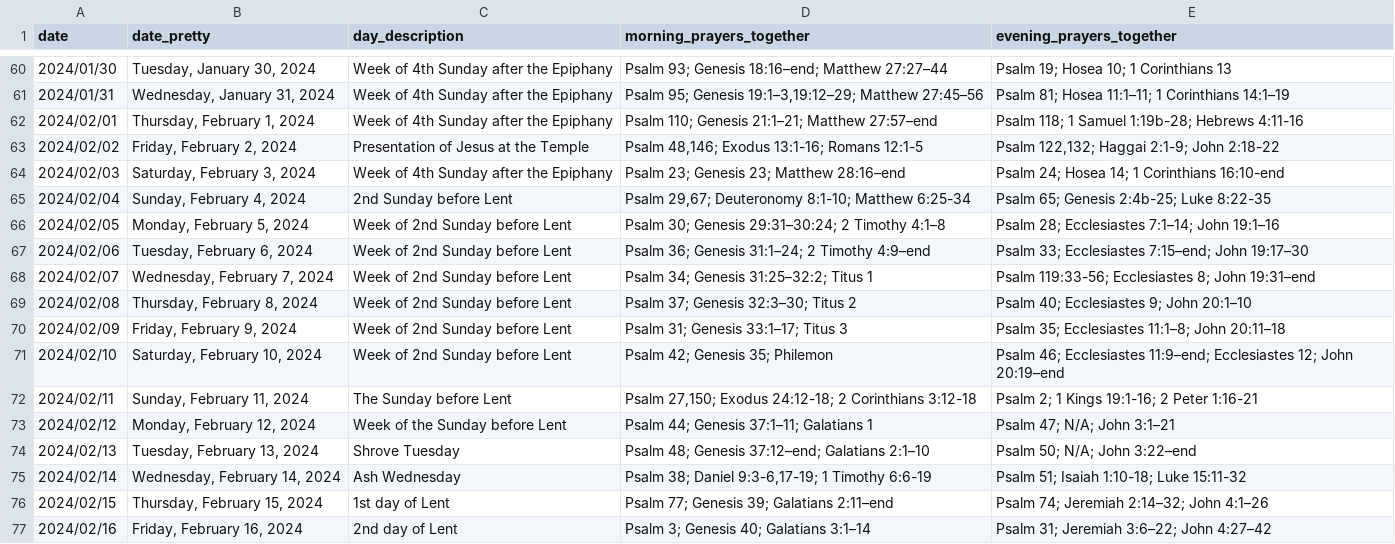
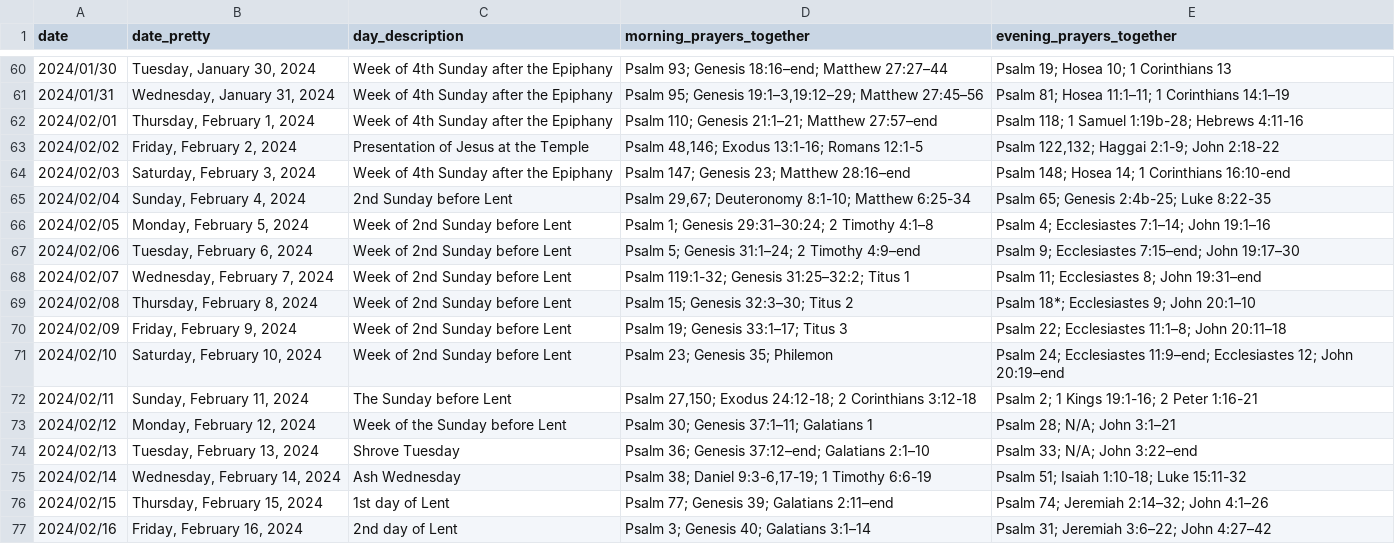
Before and after one commit to isabel-anastasiadis/lectionary, a CSV file: ReadingsBuilder/ReadingsBuilder/Data/Result/Result.csv, drawn as a sheet; only a part is shown, gaps mark what is left out.

Commit message:
fix: ordinary time psalms now calculated correctly and simplified :D

```diff
--- a/ReadingsBuilder/ReadingsBuilder/Data/Result/Result.csv
+++ b/ReadingsBuilder/ReadingsBuilder/Data/Result/Result.csv
@@ -63,13 +63,13 @@ date,date_pretty,day_description,morning_prayers_together,evening_prayers_togeth
 2024/02/02,"Friday, February 2, 2024",Presentation of Jesus at the Temple,"Psalm 48,146; Exodus 13:1-16; Romans 12:1-5","Psalm 122,132; Haggai 2:1-9; John 2:18-22"
-2024/02/03,"Saturday, February 3, 2024",Week of 4th Sunday after the Epiphany,Psalm 23; Genesis 23; Matthew 28:16–end,Psalm 24; Hosea 14; 1 Corinthians 16:10-end
+2024/02/03,"Saturday, February 3, 2024",Week of 4th Sunday after the Epiphany,Psalm 147; Genesis 23; Matthew 28:16–end,Psalm 148; Hosea 14; 1 Corinthians 16:10-end
 2024/02/04,"Sunday, February 4, 2024",2nd Sunday before Lent,"Psalm 29,67; Deuteronomy 8:1-10; Matthew 6:25-34",Psalm 65; Genesis 2:4b-25; Luke 8:22-35
-2024/02/05,"Monday, February 5, 2024",Week of 2nd Sunday before Lent,Psalm 30; Genesis 29:31–30:24; 2 Timothy 4:1–8,Psalm 28; Ecclesiastes 7:1–14; John 19:1–16
-2024/02/06,"Tuesday, February 6, 2024",Week of 2nd Sunday before Lent,Psalm 36; Genesis 31:1–24; 2 Timothy 4:9–end,Psalm 33; Ecclesiastes 7:15–end; John 19:17–30
-2024/02/07,"Wednesday, February 7, 2024",Week of 2nd Sunday before Lent,Psalm 34; Genesis 31:25–32:2; Titus 1,Psalm 119:33-56; Ecclesiastes 8; John 19:31–end
-2024/02/08,"Thursday, February 8, 2024",Week of 2nd Sunday before Lent,Psalm 37; Genesis 32:3–30; Titus 2,Psalm 40; Ecclesiastes 9; John 20:1–10
-2024/02/09,"Friday, February 9, 2024",Week of 2nd Sunday before Lent,Psalm 31; Genesis 33:1–17; Titus 3,Psalm 35; Ecclesiastes 11:1–8; John 20:11–18
-2024/02/10,"Saturday, February 10, 2024",Week of 2nd Sunday before Lent,Psalm 42; Genesis 35; Philemon,Psalm 46; Ecclesiastes 11:9–end; Ecclesiastes 12; John 20:19–end
+2024/02/05,"Monday, February 5, 2024",Week of 2nd Sunday before Lent,Psalm 1; Genesis 29:31–30:24; 2 Timothy 4:1–8,Psalm 4; Ecclesiastes 7:1–14; John 19:1–16
+2024/02/06,"Tuesday, February 6, 2024",Week of 2nd Sunday before Lent,Psalm 5; Genesis 31:1–24; 2 Timothy 4:9–end,Psalm 9; Ecclesiastes 7:15–end; John 19:17–30
+2024/02/07,"Wednesday, February 7, 2024",Week of 2nd Sunday before Lent,Psalm 119:1-32; Genesis 31:25–32:2; Titus 1,Psalm 11; Ecclesiastes 8; John 19:31–end
+2024/02/08,"Thursday, February 8, 2024",Week of 2nd Sunday before Lent,Psalm 15; Genesis 32:3–30; Titus 2,Psalm 18*; Ecclesiastes 9; John 20:1–10
+2024/02/09,"Friday, February 9, 2024",Week of 2nd Sunday before Lent,Psalm 19; Genesis 33:1–17; Titus 3,Psalm 22; Ecclesiastes 11:1–8; John 20:11–18
+2024/02/10,"Saturday, February 10, 2024",Week of 2nd Sunday before Lent,Psalm 23; Genesis 35; Philemon,Psalm 24; Ecclesiastes 11:9–end; Ecclesiastes 12; John 20:19–end
 2024/02/11,"Sunday, February 11, 2024",The Sunday before Lent,"Psalm 27,150; Exodus 24:12-18; 2 Corinthians 3:12-18",Psalm 2; 1 Kings 19:1-16; 2 Peter 1:16-21
-2024/02/12,"Monday, February 12, 2024",Week of the Sunday before Lent,Psalm 44; Genesis 37:1–11; Galatians 1,Psalm 47; N/A; John 3:1–21
-2024/02/13,"Tuesday, February 13, 2024",Shrove Tuesday,Psalm 48; Genesis 37:12–end; Galatians 2:1–10,Psalm 50; N/A; John 3:22–end
+2024/02/12,"Monday, February 12, 2024",Week of the Sunday before Lent,Psalm 30; Genesis 37:1–11; Galatians 1,Psalm 28; N/A; John 3:1–21
+2024/02/13,"Tuesday, February 13, 2024",Shrove Tuesday,Psalm 36; Genesis 37:12–end; Galatians 2:1–10,Psalm 33; N/A; John 3:22–end
 2024/02/14,"Wednesday, February 14, 2024",Ash Wednesday,"Psalm 38; Daniel 9:3-6,17-19; 1 Timothy 6:6-19",Psalm 51; Isaiah 1:10-18; Luke 15:11-32
```
Also changed, not shown: jupyter/input/all_readings.csv, 6 other files.
